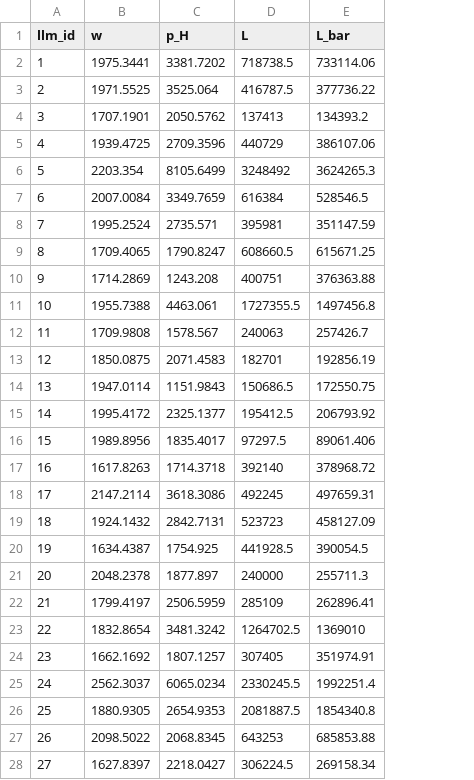
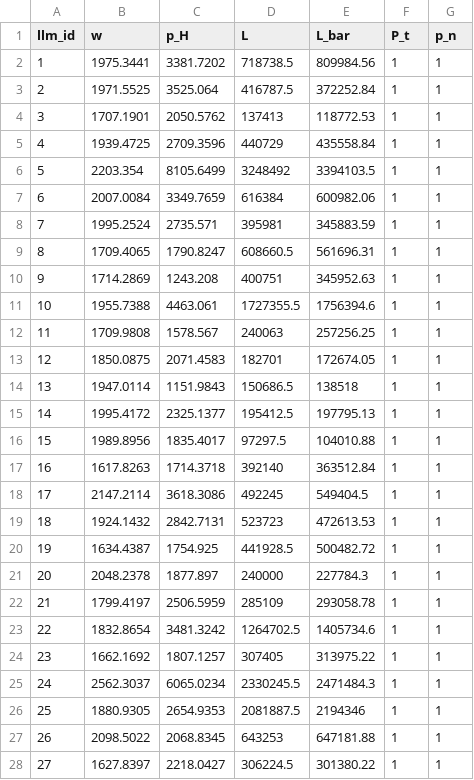
Before and after one commit to Ahlfeldt/ABRSQOL-toolkit, a CSV file: DATA/ABRSQOL-testdata.csv, drawn as a sheet; only a part is shown; the diff covers the shown part only; the diff names each change by its address in the sheet, - before the commit and + after, or states it on an @@ line.

```diff
--- a/DATA/ABRSQOL-testdata.csv
+++ b/DATA/ABRSQOL-testdata.csv
+column F (P_t), rows 2-28: all 1
+column G (p_n), rows 2-28: all 1
-E2 (L_bar): 733114.06
+E2 (L_bar): 809984.56
-E3 (L_bar): 377736.22
+E3 (L_bar): 372252.84
-E4 (L_bar): 134393.2
+E4 (L_bar): 118772.53
-E5 (L_bar): 386107.06
+E5 (L_bar): 435558.84
-E6 (L_bar): 3624265.3
+E6 (L_bar): 3394103.5
-E7 (L_bar): 528546.5
+E7 (L_bar): 600982.06
-E8 (L_bar): 351147.59
+E8 (L_bar): 345883.59
-E9 (L_bar): 615671.25
+E9 (L_bar): 561696.31
-E10 (L_bar): 376363.88
+E10 (L_bar): 345952.63
-E11 (L_bar): 1497456.8
+E11 (L_bar): 1756394.6
-E12 (L_bar): 257426.7
+E12 (L_bar): 257256.25
-E13 (L_bar): 192856.19
+E13 (L_bar): 172674.05
-E14 (L_bar): 172550.75
+E14 (L_bar): 138518
-E15 (L_bar): 206793.92
+E15 (L_bar): 197795.13
-E16 (L_bar): 89061.406
+E16 (L_bar): 104010.88
-E17 (L_bar): 378968.72
+E17 (L_bar): 363512.84
-E18 (L_bar): 497659.31
+E18 (L_bar): 549404.5
-E19 (L_bar): 458127.09
+E19 (L_bar): 472613.53
-E20 (L_bar): 390054.5
+E20 (L_bar): 500482.72
-E21 (L_bar): 255711.3
+E21 (L_bar): 227784.3
-E22 (L_bar): 262896.41
+E22 (L_bar): 293058.78
-E23 (L_bar): 1369010
+E23 (L_bar): 1405734.6
-E24 (L_bar): 351974.91
+E24 (L_bar): 313975.22
-E25 (L_bar): 1992251.4
+E25 (L_bar): 2471484.3
-E26 (L_bar): 1854340.8
+E26 (L_bar): 2194346
-E27 (L_bar): 685853.88
+E27 (L_bar): 647181.88
-E28 (L_bar): 269158.34
+E28 (L_bar): 301380.22
```
Also changed, not shown: 114 edited cells elsewhere in this file.
